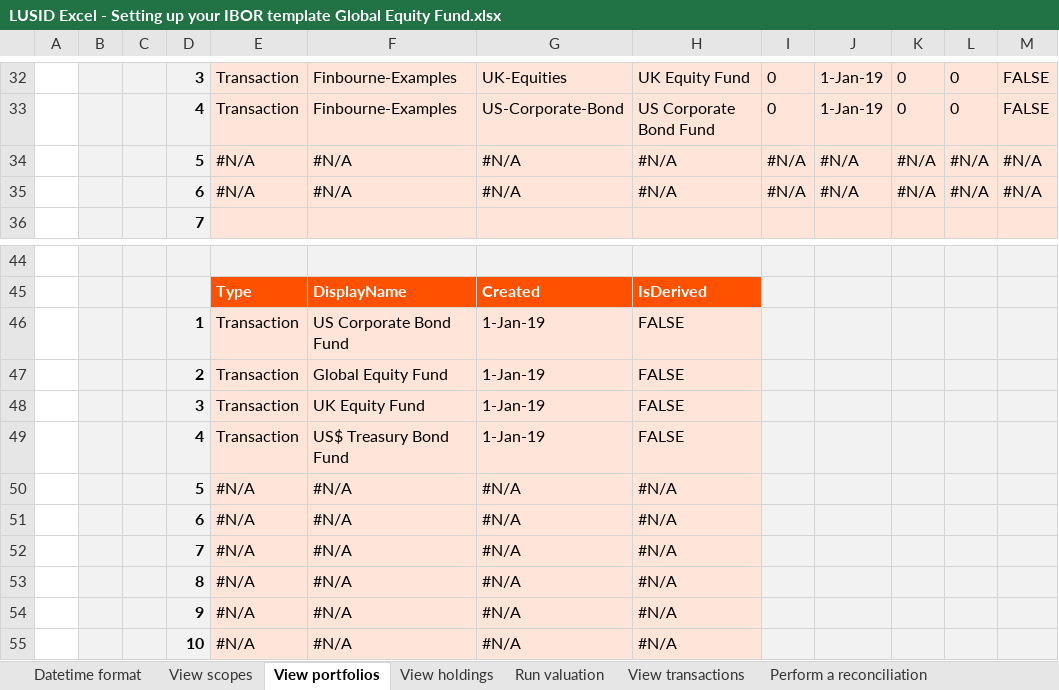
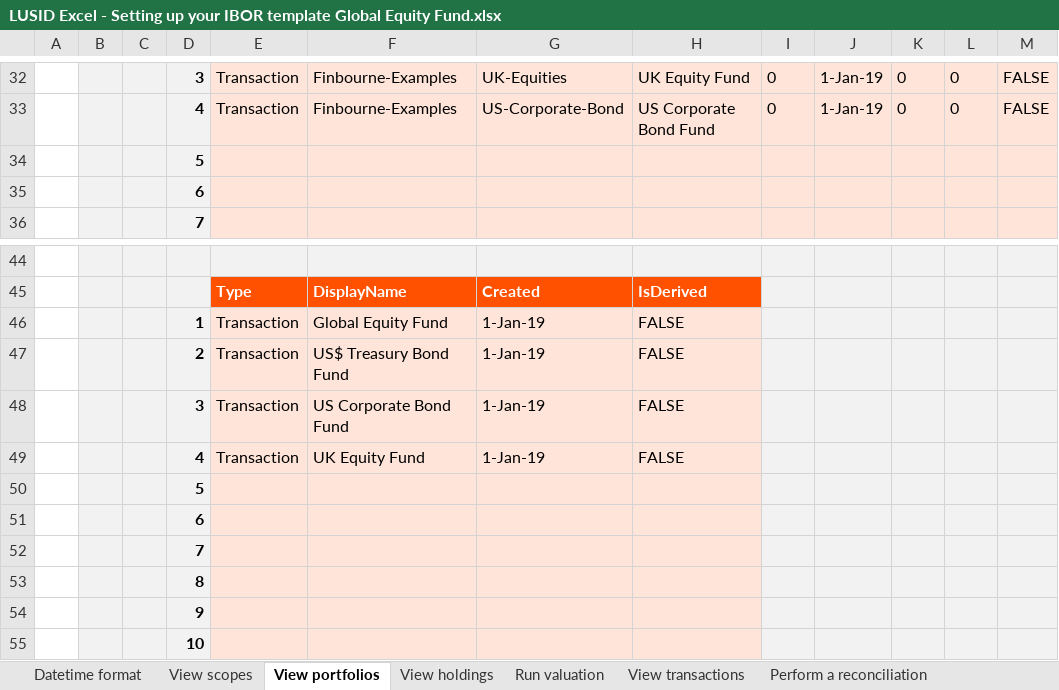
Before and after one commit to finbourne/sample-excel, an Excel workbook: LUSID Excel - Setting up your IBOR template Global Equity Fund.xlsx, sheet View portfolios, drawn as a sheet; only a part is shown, gaps mark what is left out; values as stored, in another font and other column widths than the file's, no borders; charts and pictures not drawn; removed rows and columns are numbered as before the commit, all else as after; the diff names each change by its address in the sheet, - before the commit and + after, or states it on an @@ line.

Commit message:
added portfolio subgroups

```diff
--- a/LUSID Excel - Setting up your IBOR template Global Equity Fund.xlsx (sheet View portfolios)
+++ b/LUSID Excel - Setting up your IBOR template Global Equity Fund.xlsx (sheet View portfolios)
-row 34:  |  |  | 5 | #N/A | #N/A | #N/A | #N/A | #N/A | #N/A | #N/A | #N/A | #N/A
-row 35:  |  |  | 6 | #N/A | #N/A | #N/A | #N/A | #N/A | #N/A | #N/A | #N/A | #N/A
+row 34:  |  |  | 5
+row 35:  |  |  | 6
-F46: US Corporate Bond Fund
+F46: Global Equity Fund
-F47: Global Equity Fund
+F47: US$ Treasury Bond Fund
-F48: UK Equity Fund
+F48: US Corporate Bond Fund
-F49: US$ Treasury Bond Fund
+F49: UK Equity Fund
-row 50:  |  |  | 5 | #N/A | #N/A | #N/A | #N/A
-row 51:  |  |  | 6 | #N/A | #N/A | #N/A | #N/A
-row 52:  |  |  | 7 | #N/A | #N/A | #N/A | #N/A
-row 53:  |  |  | 8 | #N/A | #N/A | #N/A | #N/A
-row 54:  |  |  | 9 | #N/A | #N/A | #N/A | #N/A
-row 55:  |  |  | 10 | #N/A | #N/A | #N/A | #N/A
+row 50:  |  |  | 5
+row 51:  |  |  | 6
+row 52:  |  |  | 7
+row 53:  |  |  | 8
+row 54:  |  |  | 9
+row 55:  |  |  | 10
```
Also changed, not shown: sheet Create portfolio group, sheet View transactions, sheet Perform a reconciliation, formulas that keep their value, charts or pictures.
